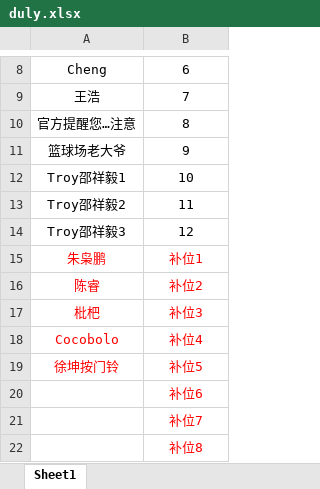
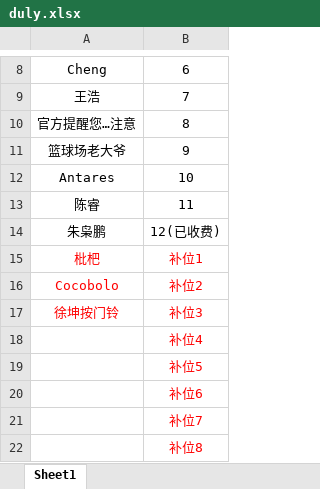
Before and after one commit to 541073028/basketball, an Excel workbook: duly.xlsx, sheet Sheet1, drawn as a sheet; only a part is shown, gaps mark what is left out; values as stored, in another font and other column widths than the file's, no borders; removed rows and columns are numbered as before the commit, all else as after; the diff names each change by its address in the sheet, - before the commit and + after, or states it on an @@ line.

Commit message:
7月11日打球名单更新

```diff
--- a/duly.xlsx (sheet Sheet1)
+++ b/duly.xlsx (sheet Sheet1)
-A12: Troy邵祥毅1
+A12: Antares
-A13: Troy邵祥毅2
+A13: 陈睿
-row 14: Troy邵祥毅3 | 12
+row 14: 朱枭鹏 | 12(已收费)
-A15: 朱枭鹏
+A15: 枇杷
-A16: 陈睿
+A16: Cocobolo
-A17: 枇杷
+A17: 徐坤按门铃
-A18: Cocobolo
+A18: (empty)
-A19: 徐坤按门铃
+A19: (empty)
```
